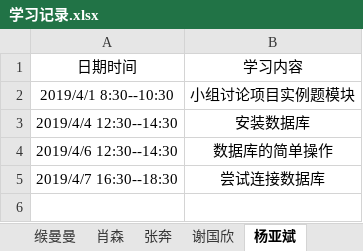
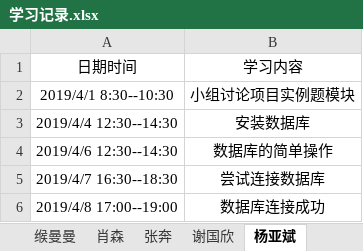
Before and after one commit to jspringlearn/J-learning, an Excel workbook: LogManagement/doc/学习记录.xlsx, sheet 杨亚斌, drawn as a sheet; values as stored, in another font and other column widths than the file's, no borders; the diff names each change by its address in the sheet, - before the commit and + after, or states it on an @@ line.

```diff
--- a/LogManagement/doc/学习记录.xlsx (sheet 杨亚斌)
+++ b/LogManagement/doc/学习记录.xlsx (sheet 杨亚斌)
+row 6: 2019/4/8 17:00--19:00 | 数据库连接成功
```
